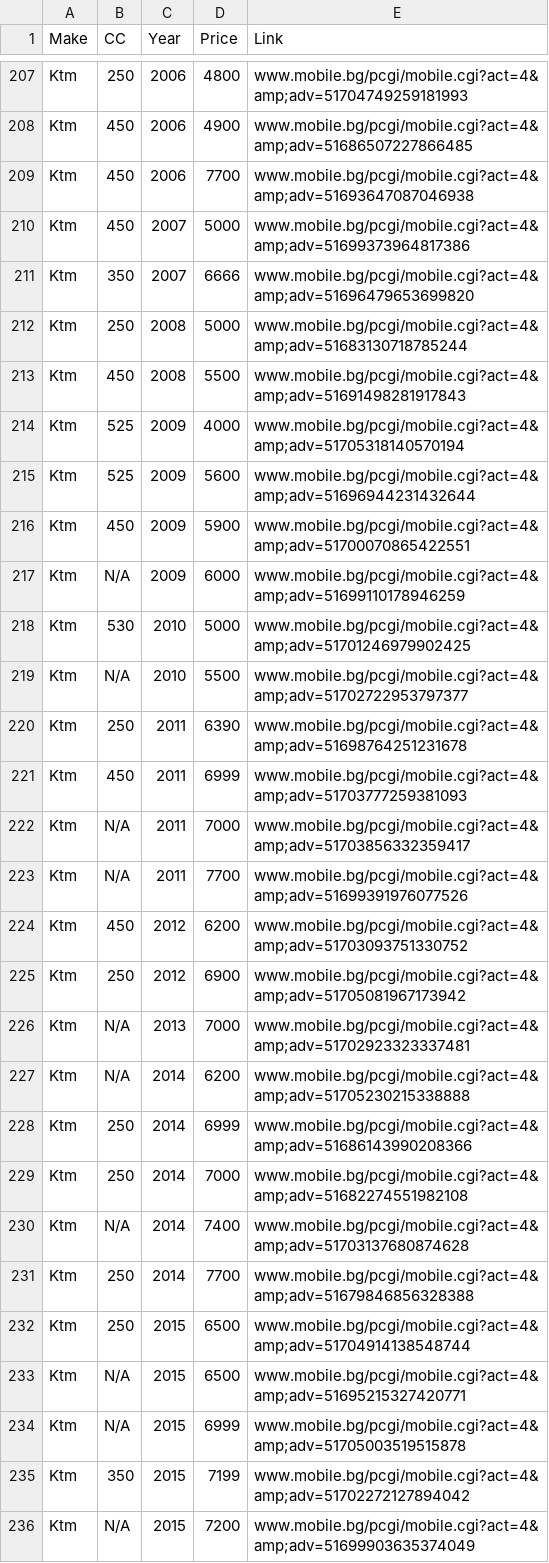
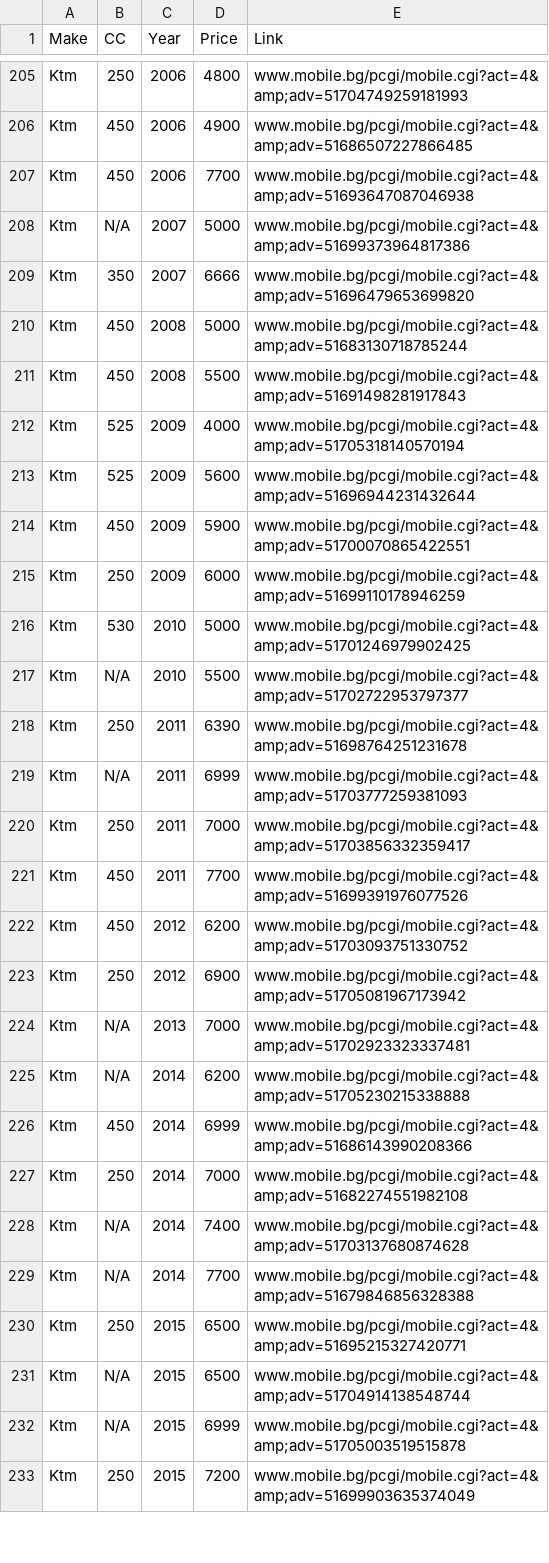
Before and after one commit to Vladislav-Tsekov/WebScraperV1, a CSV file: BaseScraper/Output/AllMotocrossLinks.csv, drawn as a sheet; only a part is shown, gaps mark what is left out; the diff covers the shown part only.

Commit message:
Sligth modification of the Sale Report output and "CC" calculation.

```diff
--- a/BaseScraper/Output/AllMotocrossLinks.csv
+++ b/BaseScraper/Output/AllMotocrossLinks.csv
@@ -209,5 +207,5 @@ Ktm,450,2006,4900,www.mobile.bg/pcgi/mobile.cgi?act=4&amp;adv=51686507227866485
 Ktm,450,2006,7700,www.mobile.bg/pcgi/mobile.cgi?act=4&amp;adv=51693647087046938
-Ktm,450,2007,5000,www.mobile.bg/pcgi/mobile.cgi?act=4&amp;adv=51699373964817386
+Ktm,N/A,2007,5000,www.mobile.bg/pcgi/mobile.cgi?act=4&amp;adv=51699373964817386
 Ktm,350,2007,6666,www.mobile.bg/pcgi/mobile.cgi?act=4&amp;adv=51696479653699820
-Ktm,250,2008,5000,www.mobile.bg/pcgi/mobile.cgi?act=4&amp;adv=51683130718785244
+Ktm,450,2008,5000,www.mobile.bg/pcgi/mobile.cgi?act=4&amp;adv=51683130718785244
 Ktm,450,2008,5500,www.mobile.bg/pcgi/mobile.cgi?act=4&amp;adv=51691498281917843
@@ -216,3 +214,3 @@ Ktm,525,2009,5600,www.mobile.bg/pcgi/mobile.cgi?act=4&amp;adv=51696944231432644
 Ktm,450,2009,5900,www.mobile.bg/pcgi/mobile.cgi?act=4&amp;adv=51700070865422551
-Ktm,N/A,2009,6000,www.mobile.bg/pcgi/mobile.cgi?act=4&amp;adv=51699110178946259
+Ktm,250,2009,6000,www.mobile.bg/pcgi/mobile.cgi?act=4&amp;adv=51699110178946259
 Ktm,530,2010,5000,www.mobile.bg/pcgi/mobile.cgi?act=4&amp;adv=51701246979902425
@@ -220,5 +218,5 @@ Ktm,N/A,2010,5500,www.mobile.bg/pcgi/mobile.cgi?act=4&amp;adv=51702722953797377
 Ktm,250,2011,6390,www.mobile.bg/pcgi/mobile.cgi?act=4&amp;adv=51698764251231678
-Ktm,450,2011,6999,www.mobile.bg/pcgi/mobile.cgi?act=4&amp;adv=51703777259381093
-Ktm,N/A,2011,7000,www.mobile.bg/pcgi/mobile.cgi?act=4&amp;adv=51703856332359417
-Ktm,N/A,2011,7700,www.mobile.bg/pcgi/mobile.cgi?act=4&amp;adv=51699391976077526
+Ktm,N/A,2011,6999,www.mobile.bg/pcgi/mobile.cgi?act=4&amp;adv=51703777259381093
+Ktm,250,2011,7000,www.mobile.bg/pcgi/mobile.cgi?act=4&amp;adv=51703856332359417
+Ktm,450,2011,7700,www.mobile.bg/pcgi/mobile.cgi?act=4&amp;adv=51699391976077526
 Ktm,450,2012,6200,www.mobile.bg/pcgi/mobile.cgi?act=4&amp;adv=51703093751330752
@@ -227,10 +225,9 @@ Ktm,N/A,2013,7000,www.mobile.bg/pcgi/mobile.cgi?act=4&amp;adv=51702923323337481
 Ktm,N/A,2014,6200,www.mobile.bg/pcgi/mobile.cgi?act=4&amp;adv=51705230215338888
-Ktm,250,2014,6999,www.mobile.bg/pcgi/mobile.cgi?act=4&amp;adv=51686143990208366
+Ktm,450,2014,6999,www.mobile.bg/pcgi/mobile.cgi?act=4&amp;adv=51686143990208366
 Ktm,250,2014,7000,www.mobile.bg/pcgi/mobile.cgi?act=4&amp;adv=51682274551982108
 Ktm,N/A,2014,7400,www.mobile.bg/pcgi/mobile.cgi?act=4&amp;adv=51703137680874628
-Ktm,250,2014,7700,www.mobile.bg/pcgi/mobile.cgi?act=4&amp;adv=51679846856328388
-Ktm,250,2015,6500,www.mobile.bg/pcgi/mobile.cgi?act=4&amp;adv=51704914138548744
-Ktm,N/A,2015,6500,www.mobile.bg/pcgi/mobile.cgi?act=4&amp;adv=51695215327420771
+Ktm,N/A,2014,7700,www.mobile.bg/pcgi/mobile.cgi?act=4&amp;adv=51679846856328388
+Ktm,250,2015,6500,www.mobile.bg/pcgi/mobile.cgi?act=4&amp;adv=51695215327420771
+Ktm,N/A,2015,6500,www.mobile.bg/pcgi/mobile.cgi?act=4&amp;adv=51704914138548744
 Ktm,N/A,2015,6999,www.mobile.bg/pcgi/mobile.cgi?act=4&amp;adv=51705003519515878
-Ktm,350,2015,7199,www.mobile.bg/pcgi/mobile.cgi?act=4&amp;adv=51702272127894042
-Ktm,N/A,2015,7200,www.mobile.bg/pcgi/mobile.cgi?act=4&amp;adv=51699903635374049
+Ktm,250,2015,7200,www.mobile.bg/pcgi/mobile.cgi?act=4&amp;adv=51699903635374049
```
Also changed, not shown: 7 added rows, 9 removed rows, 3 moved rows and 96 edited cells elsewhere in this file, BaseScraper/Output/AvgPriceMotocross.csv, BaseScraper/Output/SaleReport.csv, 16 other files.
